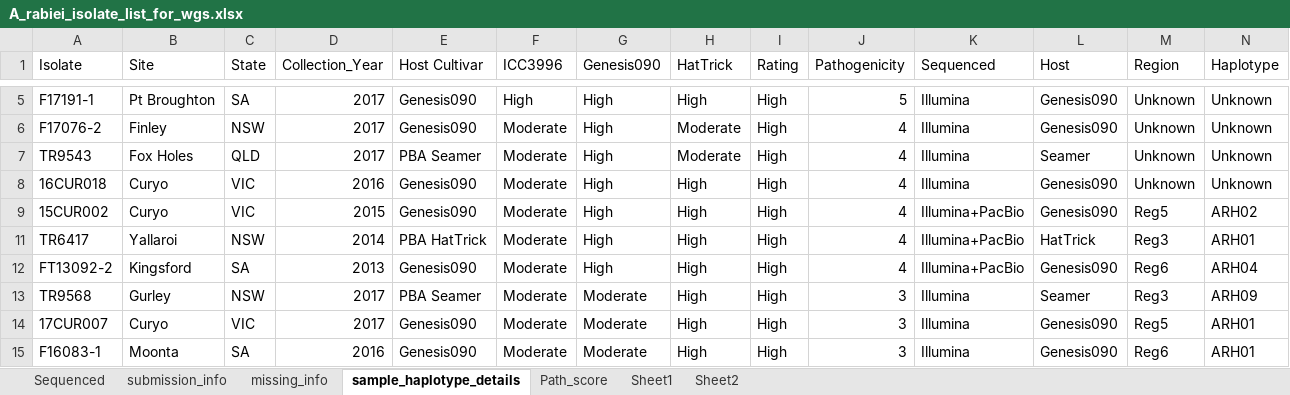
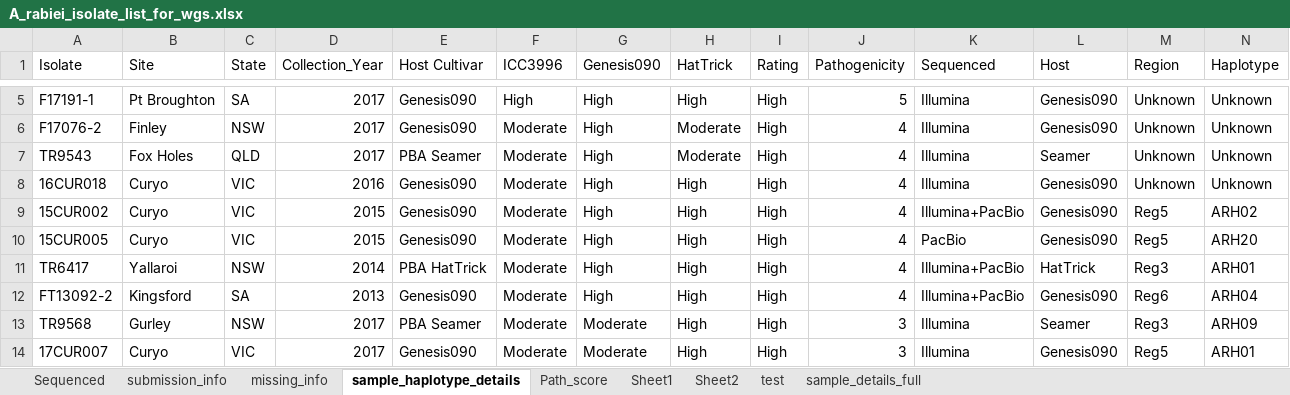
Before and after one commit to IdoBar/A_rabiei_WGS_analysis, an Excel workbook: sample_info/A_rabiei_isolate_list_for_wgs.xlsx, sheet sample_haplotype_details, drawn as a sheet; only a part is shown, gaps mark what is left out; the shorter side is filled out with more unchanged rows; values as stored, in another font and other column widths than the file's, no borders; conditional formats and table styles not drawn; rows hold the shown columns only; the diff names each change by its address in the sheet, - before the commit and + after, or states it on an @@ line.

```diff
--- a/sample_info/A_rabiei_isolate_list_for_wgs.xlsx (sheet sample_haplotype_details)
+++ b/sample_info/A_rabiei_isolate_list_for_wgs.xlsx (sheet sample_haplotype_details)
+sheet tab: test
+sheet tab: sample_details_full
@@ row 10 unhidden: 15CUR005 | Curyo | VIC | 2015 | Genesis090 | Moderate | High | High | High | 4 | PacBio | Genesis090 | Reg5 | ARH20 @@
```
Also changed, not shown: 7 other files.
